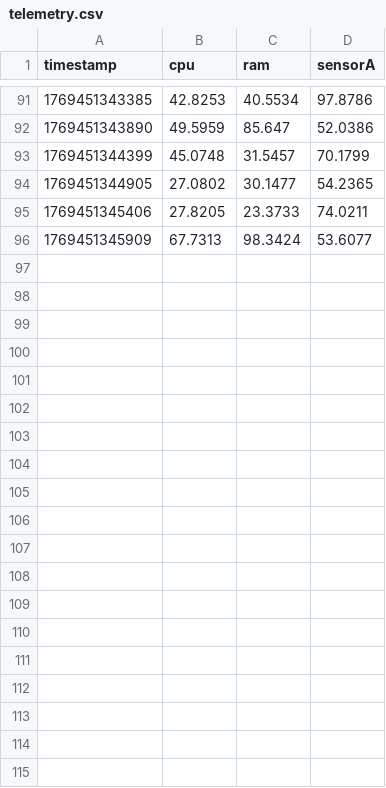
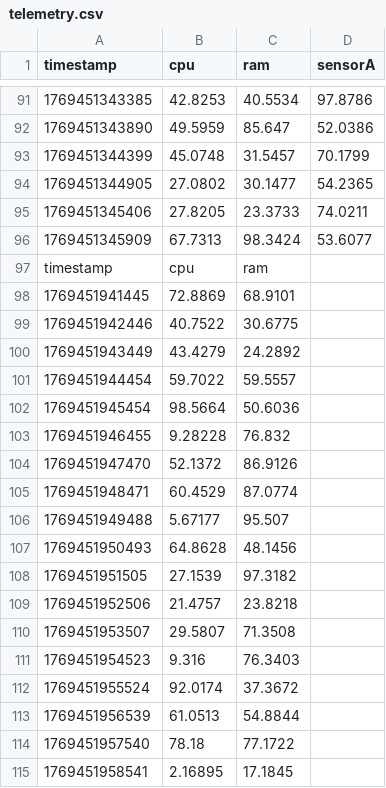
Before and after one commit to swarupasdev/Telemetry_Ingestion-Analytics_Pipeline, a CSV file: telemetry_ingestion-Analytics_pipeline/Debug/telemetry.csv, drawn as a sheet; only a part is shown, gaps mark what is left out; the diff covers the shown part only; the diff names each change by its address in the sheet, - before the commit and + after, or states it on an @@ line.

Commit message:
done with reading telemetry csv

```diff
--- a/telemetry_ingestion-Analytics_pipeline/Debug/telemetry.csv
+++ b/telemetry_ingestion-Analytics_pipeline/Debug/telemetry.csv
+row 97: timestamp | cpu | ram
+row 98: 1769451941445 | 72.8869 | 68.9101
+row 99: 1769451942446 | 40.7522 | 30.6775
+row 100: 1769451943449 | 43.4279 | 24.2892
+row 101: 1769451944454 | 59.7022 | 59.5557
+row 102: 1769451945454 | 98.5664 | 50.6036
+row 103: 1769451946455 | 9.28228 | 76.832
+row 104: 1769451947470 | 52.1372 | 86.9126
+row 105: 1769451948471 | 60.4529 | 87.0774
+row 106: 1769451949488 | 5.67177 | 95.507
+row 107: 1769451950493 | 64.8628 | 48.1456
+row 108: 1769451951505 | 27.1539 | 97.3182
+row 109: 1769451952506 | 21.4757 | 23.8218
+row 110: 1769451953507 | 29.5807 | 71.3508
+row 111: 1769451954523 | 9.316 | 76.3403
+row 112: 1769451955524 | 92.0174 | 37.3672
+row 113: 1769451956539 | 61.0513 | 54.8844
+row 114: 1769451957540 | 78.18 | 77.1722
+row 115: 1769451958541 | 2.16895 | 17.1845
```
Also changed, not shown: 47 added rows elsewhere in this file, 10 other files.
